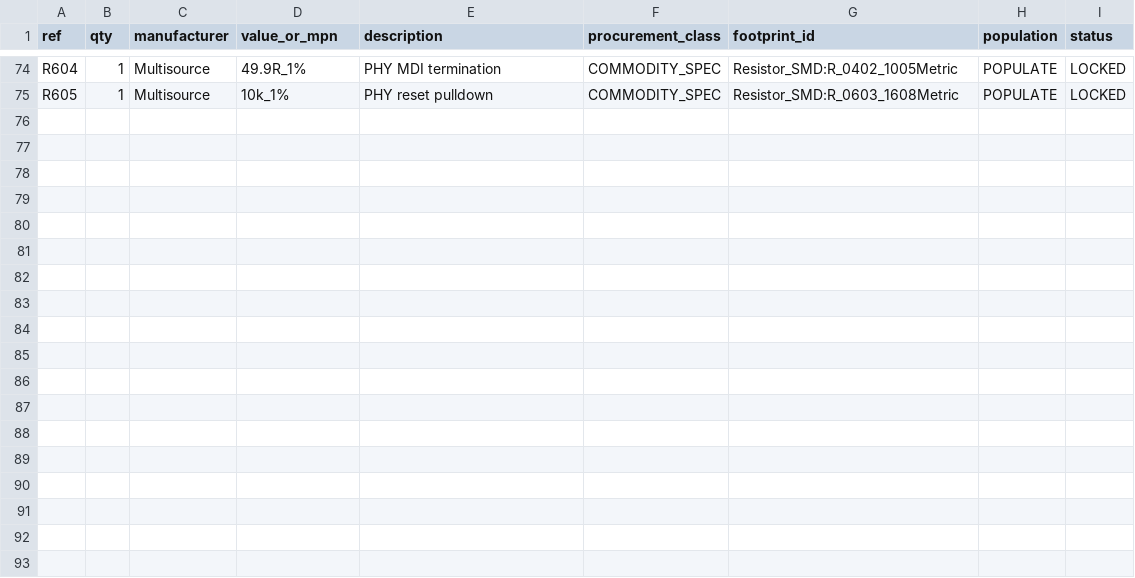
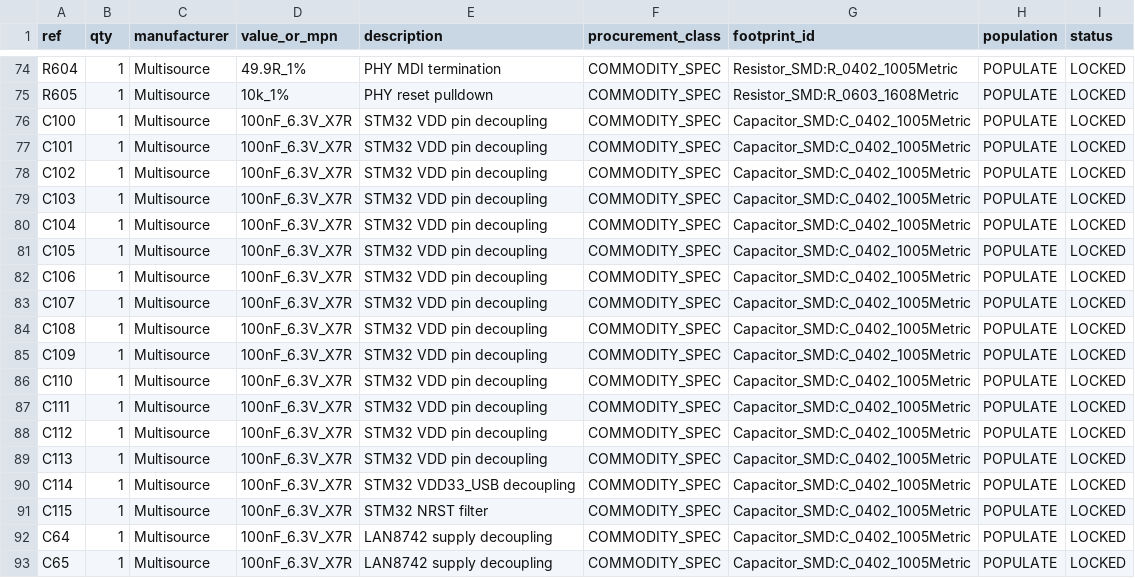
Before and after one commit to skif-ops/RLS_Head, a CSV file: hardware/system_carrier/BOM_SYS_CARRIER_LAYOUT_004.csv, drawn as a sheet; only a part is shown, gaps mark what is left out; the diff names each change by its address in the sheet, - before the commit and + after, or states it on an @@ line.

Commit message:
Add MCU and PHY decoupling to layout BOM

```diff
--- a/hardware/system_carrier/BOM_SYS_CARRIER_LAYOUT_004.csv
+++ b/hardware/system_carrier/BOM_SYS_CARRIER_LAYOUT_004.csv
+row 76: C100 | 1 | Multisource | 100nF_6.3V_X7R | STM32 VDD pin decoupling | COMMODITY_SPEC | Capacitor_SMD:C_0402_1005Metric | POPULATE | LOCKED
+row 77: C101 | 1 | Multisource | 100nF_6.3V_X7R | STM32 VDD pin decoupling | COMMODITY_SPEC | Capacitor_SMD:C_0402_1005Metric | POPULATE | LOCKED
+row 78: C102 | 1 | Multisource | 100nF_6.3V_X7R | STM32 VDD pin decoupling | COMMODITY_SPEC | Capacitor_SMD:C_0402_1005Metric | POPULATE | LOCKED
+row 79: C103 | 1 | Multisource | 100nF_6.3V_X7R | STM32 VDD pin decoupling | COMMODITY_SPEC | Capacitor_SMD:C_0402_1005Metric | POPULATE | LOCKED
+row 80: C104 | 1 | Multisource | 100nF_6.3V_X7R | STM32 VDD pin decoupling | COMMODITY_SPEC | Capacitor_SMD:C_0402_1005Metric | POPULATE | LOCKED
+row 81: C105 | 1 | Multisource | 100nF_6.3V_X7R | STM32 VDD pin decoupling | COMMODITY_SPEC | Capacitor_SMD:C_0402_1005Metric | POPULATE | LOCKED
+row 82: C106 | 1 | Multisource | 100nF_6.3V_X7R | STM32 VDD pin decoupling | COMMODITY_SPEC | Capacitor_SMD:C_0402_1005Metric | POPULATE | LOCKED
+row 83: C107 | 1 | Multisource | 100nF_6.3V_X7R | STM32 VDD pin decoupling | COMMODITY_SPEC | Capacitor_SMD:C_0402_1005Metric | POPULATE | LOCKED
+row 84: C108 | 1 | Multisource | 100nF_6.3V_X7R | STM32 VDD pin decoupling | COMMODITY_SPEC | Capacitor_SMD:C_0402_1005Metric | POPULATE | LOCKED
+row 85: C109 | 1 | Multisource | 100nF_6.3V_X7R | STM32 VDD pin decoupling | COMMODITY_SPEC | Capacitor_SMD:C_0402_1005Metric | POPULATE | LOCKED
+row 86: C110 | 1 | Multisource | 100nF_6.3V_X7R | STM32 VDD pin decoupling | COMMODITY_SPEC | Capacitor_SMD:C_0402_1005Metric | POPULATE | LOCKED
+row 87: C111 | 1 | Multisource | 100nF_6.3V_X7R | STM32 VDD pin decoupling | COMMODITY_SPEC | Capacitor_SMD:C_0402_1005Metric | POPULATE | LOCKED
+row 88: C112 | 1 | Multisource | 100nF_6.3V_X7R | STM32 VDD pin decoupling | COMMODITY_SPEC | Capacitor_SMD:C_0402_1005Metric | POPULATE | LOCKED
+row 89: C113 | 1 | Multisource | 100nF_6.3V_X7R | STM32 VDD pin decoupling | COMMODITY_SPEC | Capacitor_SMD:C_0402_1005Metric | POPULATE | LOCKED
+row 90: C114 | 1 | Multisource | 100nF_6.3V_X7R | STM32 VDD33_USB decoupling | COMMODITY_SPEC | Capacitor_SMD:C_0402_1005Metric | POPULATE | LOCKED
+row 91: C115 | 1 | Multisource | 100nF_6.3V_X7R | STM32 NRST filter | COMMODITY_SPEC | Capacitor_SMD:C_0402_1005Metric | POPULATE | LOCKED
+row 92: C64 | 1 | Multisource | 100nF_6.3V_X7R | LAN8742 supply decoupling | COMMODITY_SPEC | Capacitor_SMD:C_0402_1005Metric | POPULATE | LOCKED
+row 93: C65 | 1 | Multisource | 100nF_6.3V_X7R | LAN8742 supply decoupling | COMMODITY_SPEC | Capacitor_SMD:C_0402_1005Metric | POPULATE | LOCKED
```
